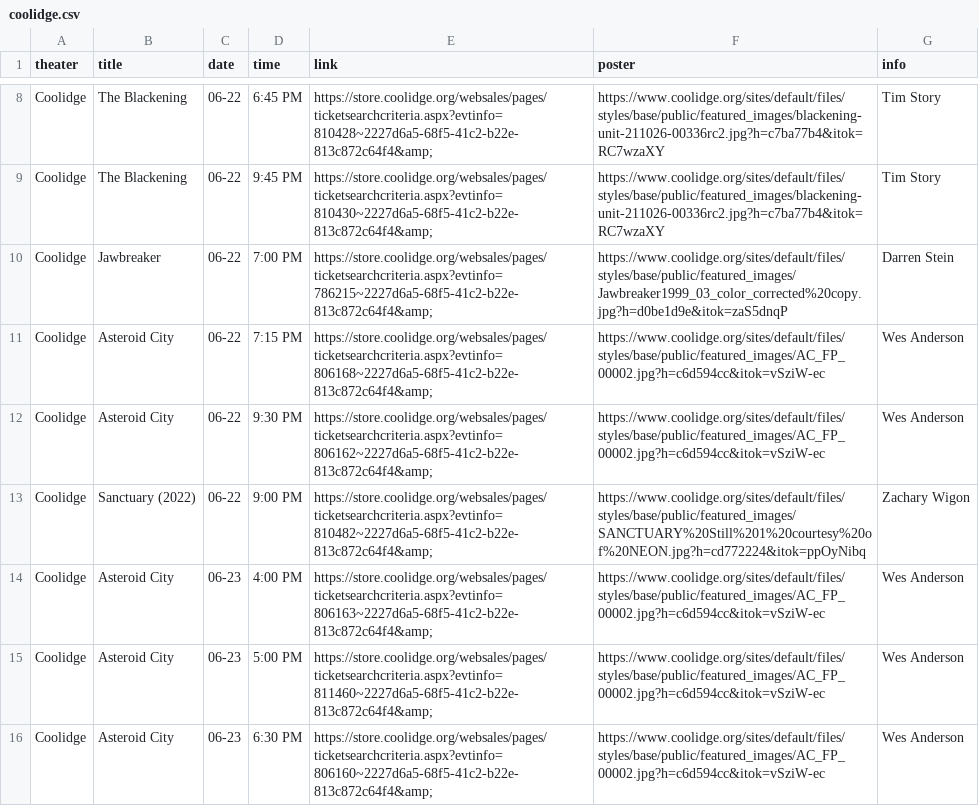
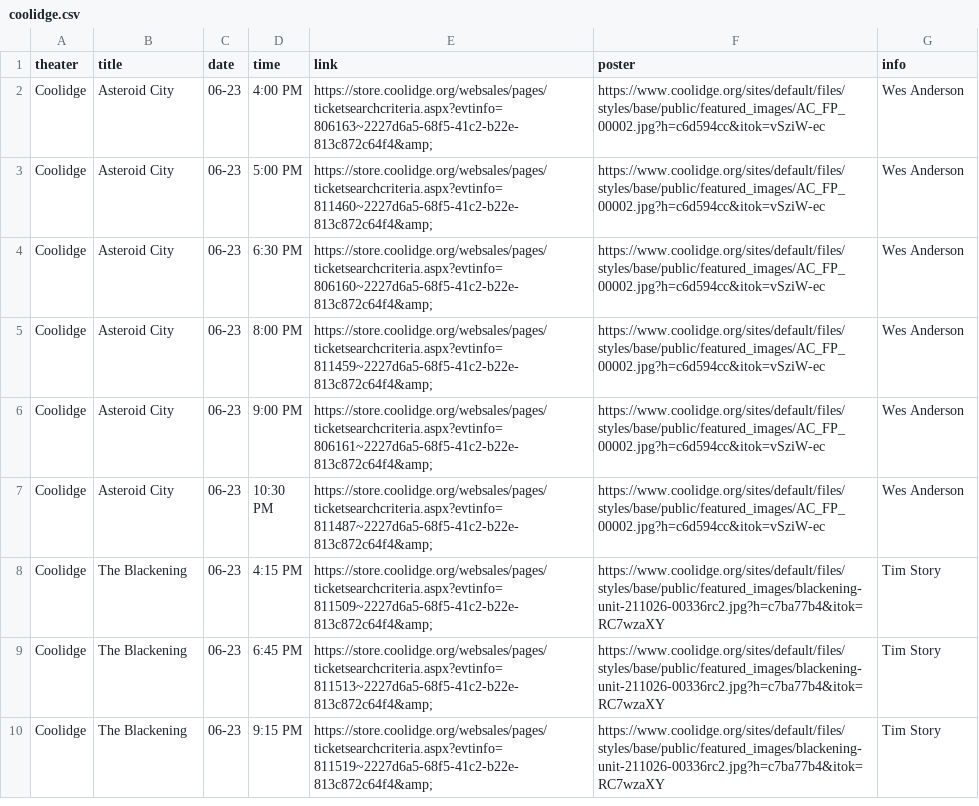
Before and after one commit to cgumb/movie_showtimes, a CSV file: data/coolidge.csv, drawn as a sheet; only a part is shown, gaps mark what is left out; the shorter side is filled out with more unchanged rows; removed rows and columns are numbered as before the commit, all else as after; the diff covers the shown part only; the diff names each change by its address in the sheet, - before the commit and + after, or states it on an @@ line.

```diff
--- a/data/coolidge.csv
+++ b/data/coolidge.csv
-row 8: Coolidge | The Blackening | 06-22 | 6:45 PM | https://store.coolidge.org/websales/pages/ticketsearchcriteria.aspx?evtinfo=810428~2227d6a5-68f5-41c2-b22e-813c872c64f4&amp; | https://www.coolidge.org/sites/default/files/styles/base/public/featured_images/blackening-unit-211026-00336rc2.jpg?h=c7ba77b4&itok=RC7wzaXY | Tim Story
-row 9: Coolidge | The Blackening | 06-22 | 9:45 PM | https://store.coolidge.org/websales/pages/ticketsearchcriteria.aspx?evtinfo=810430~2227d6a5-68f5-41c2-b22e-813c872c64f4&amp; | https://www.coolidge.org/sites/default/files/styles/base/public/featured_images/blackening-unit-211026-00336rc2.jpg?h=c7ba77b4&itok=RC7wzaXY | Tim Story
-row 10: Coolidge | Jawbreaker | 06-22 | 7:00 PM | https://store.coolidge.org/websales/pages/ticketsearchcriteria.aspx?evtinfo=786215~2227d6a5-68f5-41c2-b22e-813c872c64f4&amp; | https://www.coolidge.org/sites/default/files/styles/base/public/featured_images/Jawbreaker1999_03_color_corrected%20copy.jpg?h=d0be1d9e&itok=zaS5dnqP | Darren Stein
-row 11: Coolidge | Asteroid City | 06-22 | 7:15 PM | https://store.coolidge.org/websales/pages/ticketsearchcriteria.aspx?evtinfo=806168~2227d6a5-68f5-41c2-b22e-813c872c64f4&amp; | https://www.coolidge.org/sites/default/files/styles/base/public/featured_images/AC_FP_00002.jpg?h=c6d594cc&itok=vSziW-ec | Wes Anderson
-row 12: Coolidge | Asteroid City | 06-22 | 9:30 PM | https://store.coolidge.org/websales/pages/ticketsearchcriteria.aspx?evtinfo=806162~2227d6a5-68f5-41c2-b22e-813c872c64f4&amp; | https://www.coolidge.org/sites/default/files/styles/base/public/featured_images/AC_FP_00002.jpg?h=c6d594cc&itok=vSziW-ec | Wes Anderson
-row 13: Coolidge | Sanctuary (2022) | 06-22 | 9:00 PM | https://store.coolidge.org/websales/pages/ticketsearchcriteria.aspx?evtinfo=810482~2227d6a5-68f5-41c2-b22e-813c872c64f4&amp; | https://www.coolidge.org/sites/default/files/styles/base/public/featured_images/SANCTUARY%20Still%201%20courtesy%20of%20NEON.jpg?h=cd772224&itok=ppOyNibq | Zachary Wigon
```
Also changed, not shown: 1 added row, 6 removed rows and 2 moved rows elsewhere in this file, data/brattle.csv, data/rt.csv, 2 other files.
